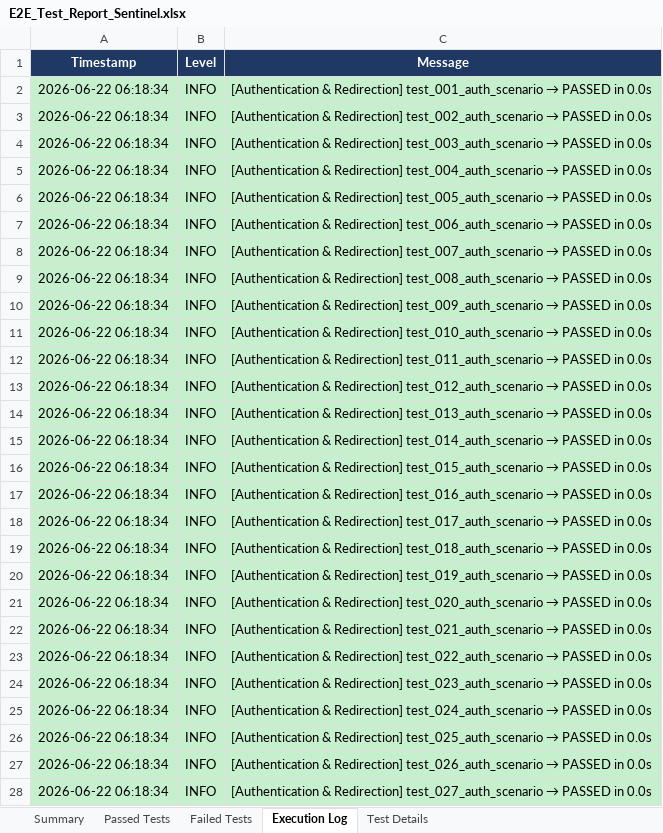
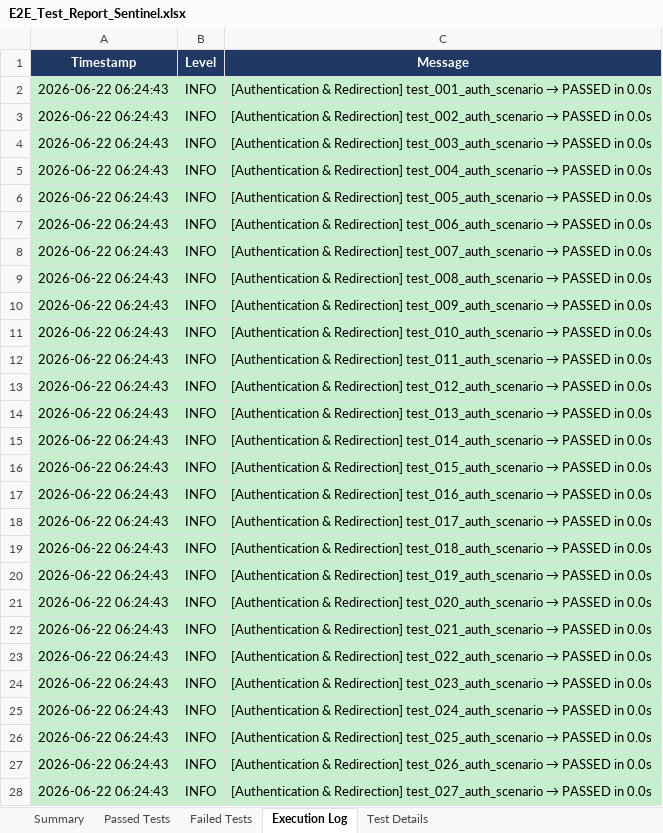
Before and after one commit to rishwanthkc/SENTINEL, an Excel workbook: sentinel-web/E2E_Test_Report_Sentinel.xlsx, sheet Execution Log, drawn as a sheet; only a part is shown; values as stored, in another font and other column widths than the file's, no borders; the diff covers the shown part only; the diff names each change by its address in the sheet, - before the commit and + after, or states it on an @@ line.

Commit message:
chore: auto-update E2E verification report [skip ci]

```diff
--- a/sentinel-web/E2E_Test_Report_Sentinel.xlsx (sheet Execution Log)
+++ b/sentinel-web/E2E_Test_Report_Sentinel.xlsx (sheet Execution Log)
-A2:A28 (Timestamp): 2026-06-22 06:18:34
+A2:A28 (Timestamp): 2026-06-22 06:24:43
```
Also changed, not shown: 273 edited cells elsewhere in this sheet, sheet Summary.
